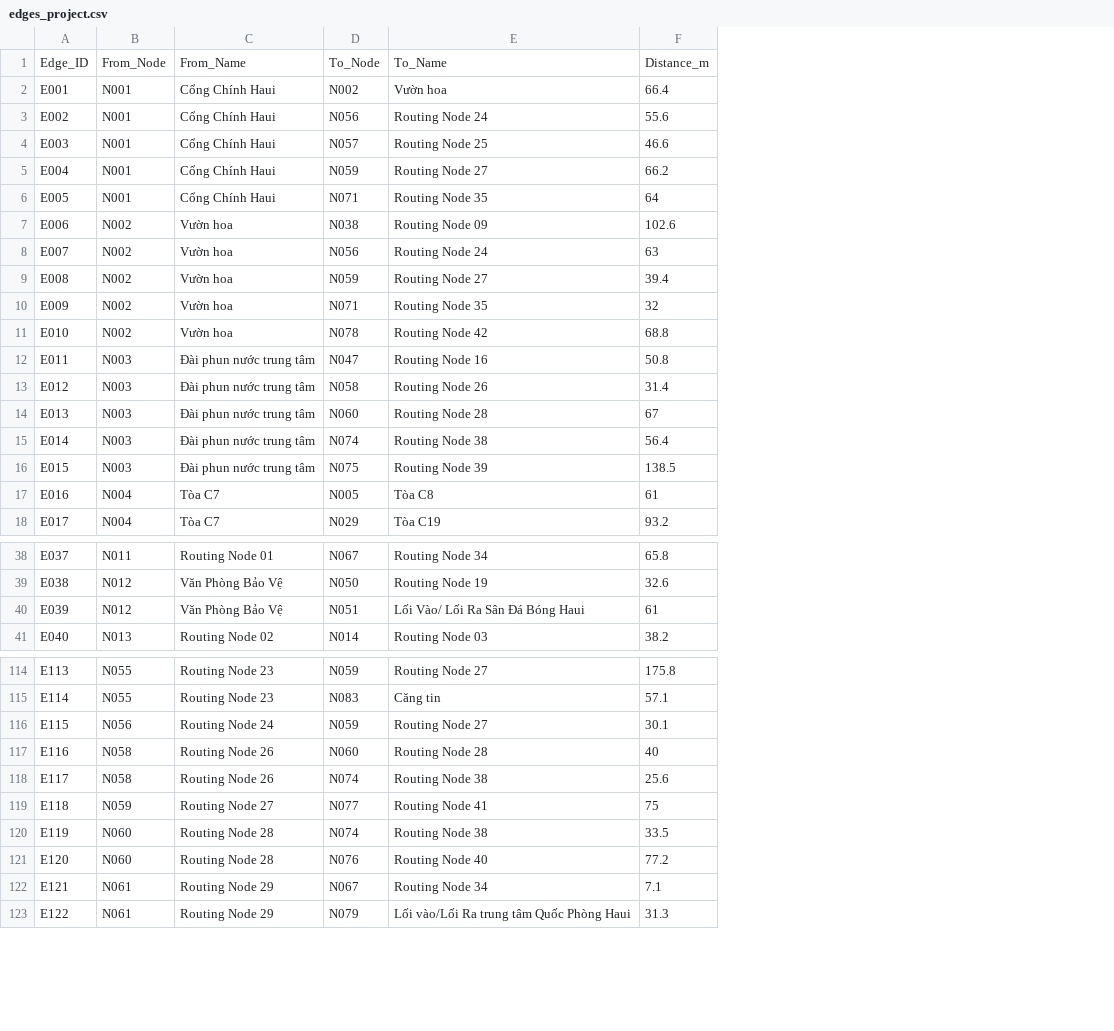
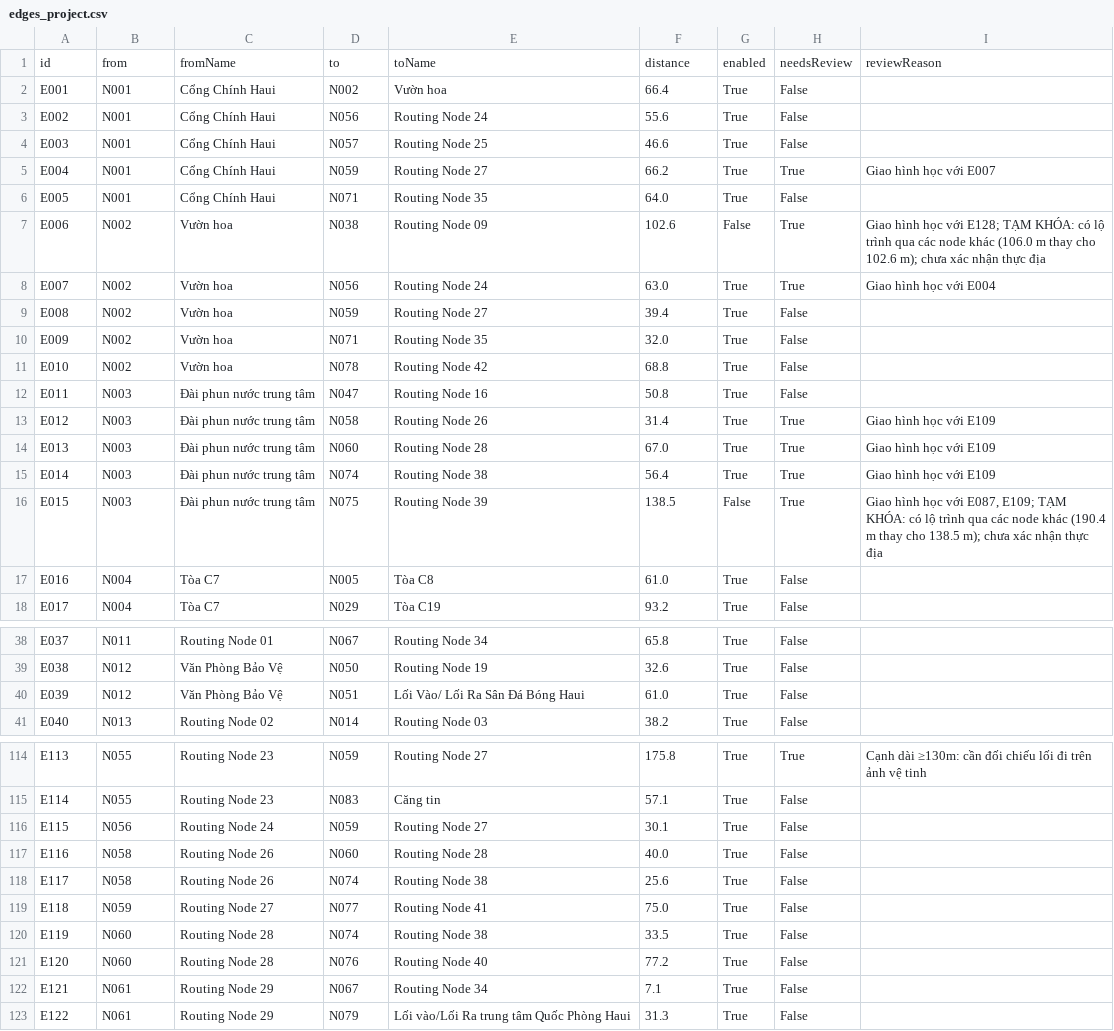
Before and after one commit to Daiijin/Shortest-Path-Finding-in-a-Campus-Navigation-System, a CSV file: haui_astar_project/edges_project.csv, drawn as a sheet; only a part is shown, gaps mark what is left out; removed rows and columns are numbered as before the commit, all else as after; the diff covers the shown part only; the diff names each change by its address in the sheet, - before the commit and + after, or states it on an @@ line.

Commit message:
Update campus graph data and honor routing metadata across Python and JavaScript

```diff
--- a/haui_astar_project/edges_project.csv
+++ b/haui_astar_project/edges_project.csv
+column G, rows 2-18: True | True | True | True | True | False | True | True | True | True | True | True | True | True | False | True | True; rows 38-41: all True; rows 114-123: all True
+column H, rows 2-18: False | False | False | True | False | True | True | False | False | False | False | True | True | True | True | False | False; rows 38-41: all False; rows 114-123: True | False | False | False | False | False | False | False | False | False
+column I, rows 5-16: Giao hình học với E007 |  | Giao hình học với E128; TẠM KHÓA: có lộ trình qua các node khác (106.0 m thay cho 102.6 m); chưa xác nhận thực địa | Giao hình học với E004 |  |  |  |  | Giao hình học với E109 | Giao hình học với E109 | Giao hình học với E109 | Giao hình học với E087, E109; TẠM KHÓA: có lộ trình qua các node khác (190.4 m thay cho 138.5 m); chưa xác nhận thực địa; row 114: Cạnh dài ≥130m: cần đối chiếu lối đi trên ảnh vệ tinh
-row 1: Edge_ID | From_Node | From_Name | To_Node | To_Name | Distance_m
+row 1: id | from | fromName | to | toName | distance | enabled | needsReview | reviewReason
-F6: 64
+F6: 64.0
-F8: 63
+F8: 63.0
-F10: 32
+F10: 32.0
-F14: 67
+F14: 67.0
-F17: 61
+F17: 61.0
-F40: 61
+F40: 61.0
-F117: 40
+F117: 40.0
-F119: 75
+F119: 75.0
```
Also changed, not shown: 8 edited cells elsewhere in this file, haui_astar_project/nodes_project.csv, 23 other files.
